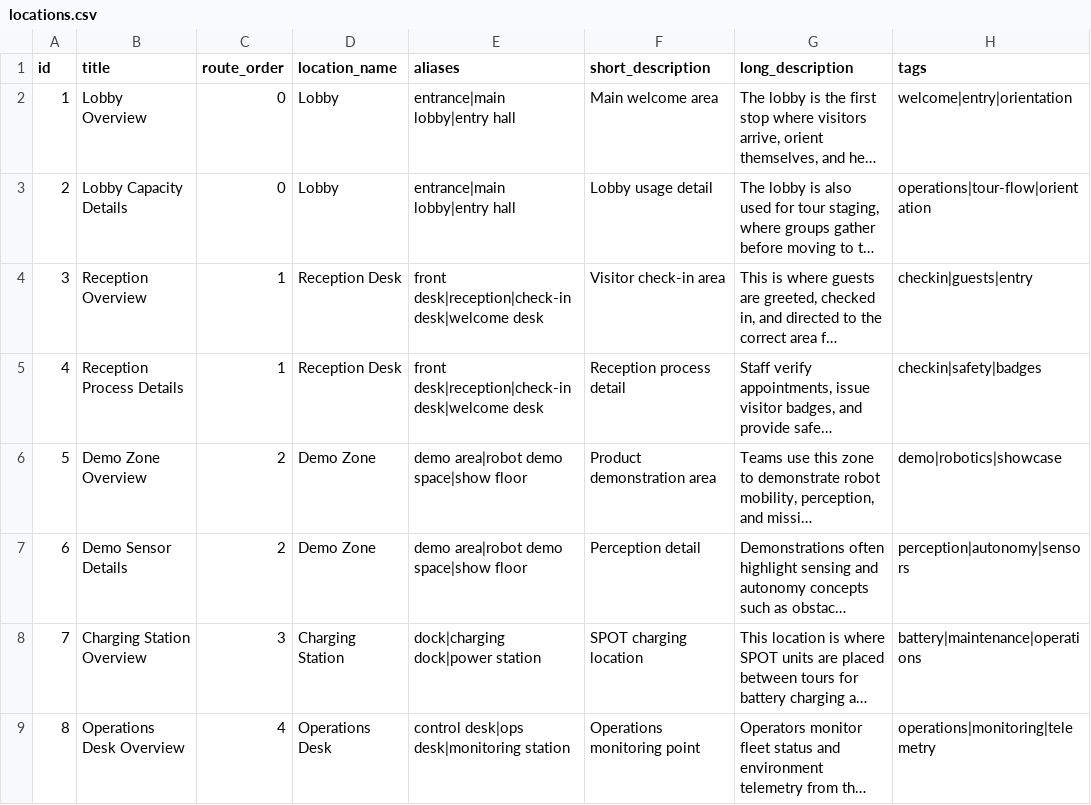
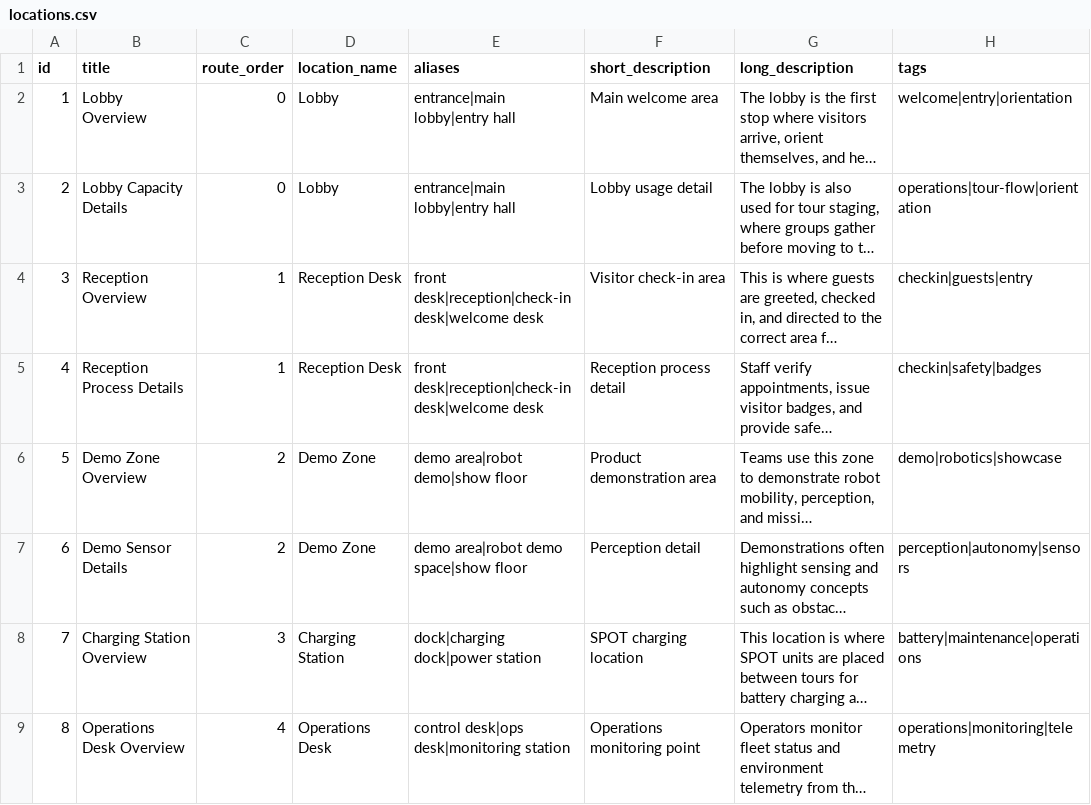
Before and after one commit to Nicholastran561/CPP-SPOT-Tour-Guide, a CSV file: locations.csv, drawn as a sheet; long unchanged cells end in …; the diff names each change by its address in the sheet, - before the commit and + after, or states it on an @@ line.

```diff
--- a/locations.csv
+++ b/locations.csv
-E6 (aliases): demo area|robot demo space|show floor
+E6 (aliases): demo area|robot demo|show floor
```
Also changed, not shown: 7 other files.
